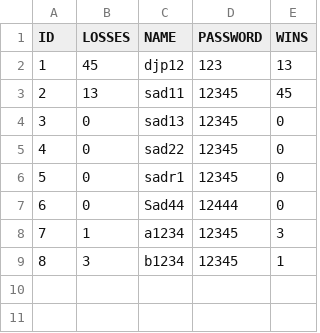
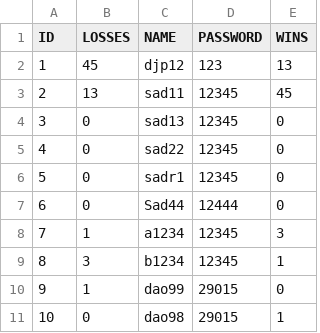
Before and after one commit to henrydao-dev/Othello-dev, a CSV file: data/players.csv, drawn as a sheet.

```diff
--- a/data/players.csv
+++ b/data/players.csv
@@ -9 +9,3 @@
 "8","3","b1234","12345","1"
+"9","1","dao99","29015","0"
+"10","0","dao98","29015","1"
```
Also changed, not shown: data/games.csv.
